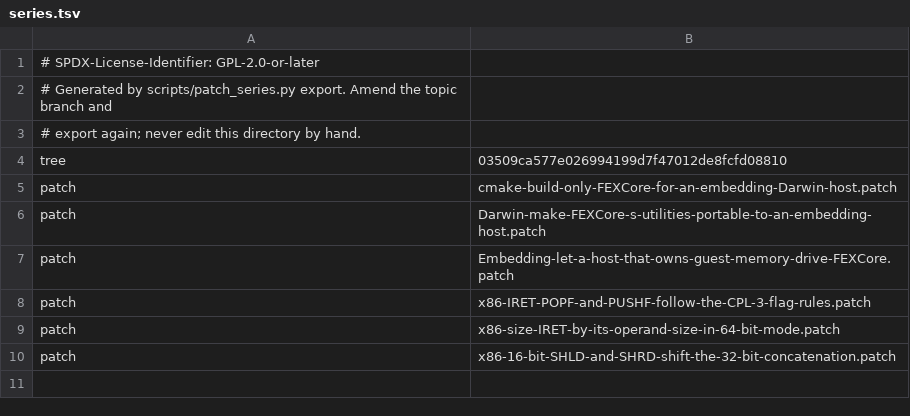
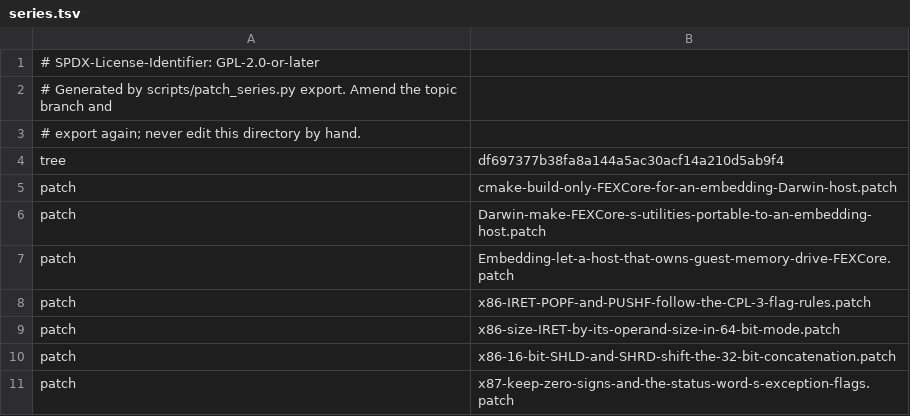
Before and after one commit to 1972nollus/Kernarium, a TSV file: dependencies/patches/fex/series.tsv, drawn as a sheet.

```diff
--- a/dependencies/patches/fex/series.tsv
+++ b/dependencies/patches/fex/series.tsv
@@ -3,3 +3,3 @@
 # export again; never edit this directory by hand.
-tree	03509ca577e026994199d7f47012de8fcfd08810
+tree	df697377b38fa8a144a5ac30acf14a210d5ab9f4
 patch	cmake-build-only-FEXCore-for-an-embedding-Darwin-host.patch
@@ -10 +10,2 @@ patch	x86-size-IRET-by-its-operand-size-in-64-bit-mode.patch
 patch	x86-16-bit-SHLD-and-SHRD-shift-the-32-bit-concatenation.patch
+patch	x87-keep-zero-signs-and-the-status-word-s-exception-flags.patch
```
Also changed, not shown: 5 other files.
